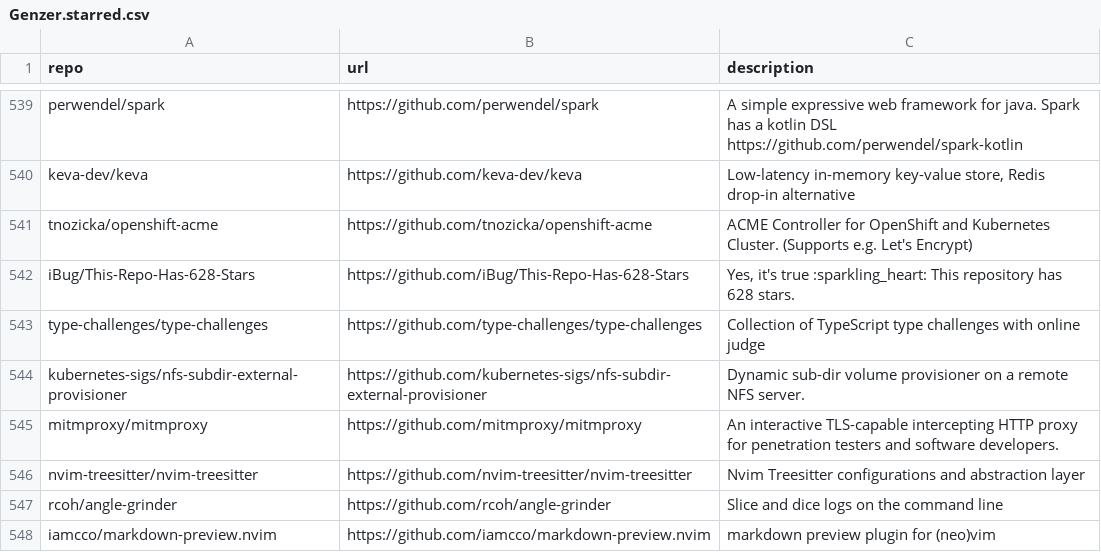
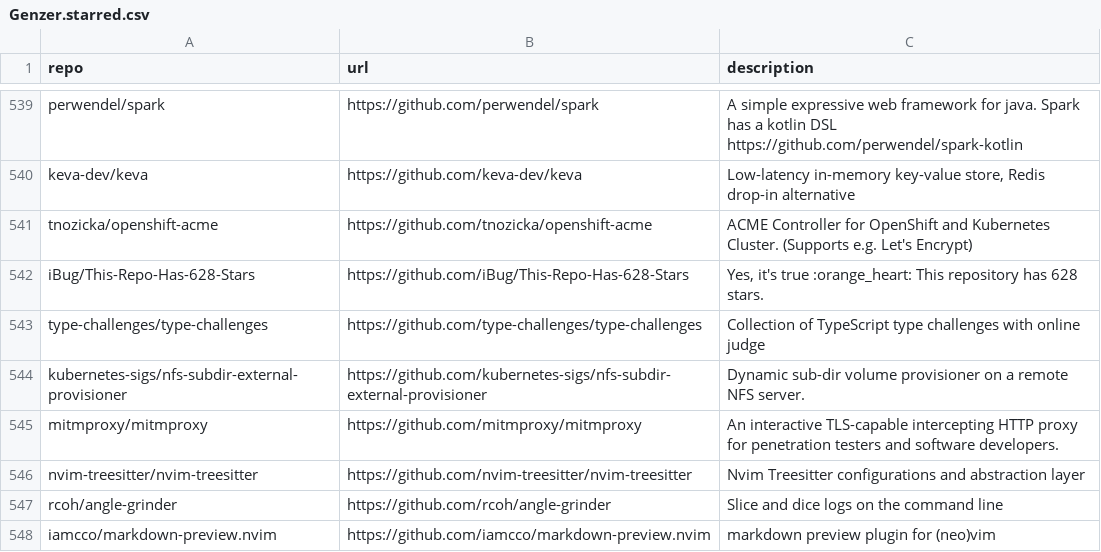
Before and after one commit to Genzer/starred-github-repos, a CSV file: Genzer.starred.csv, drawn as a sheet; only a part is shown, gaps mark what is left out.

```diff
--- a/Genzer.starred.csv
+++ b/Genzer.starred.csv
@@ -541,3 +541,3 @@
 "tnozicka/openshift-acme","https://github.com/tnozicka/openshift-acme","ACME Controller for OpenShift and Kubernetes Cluster. (Supports e.g. Let's Encrypt)"
-"iBug/This-Repo-Has-628-Stars","https://github.com/iBug/This-Repo-Has-628-Stars","Yes, it's true :sparkling_heart: This repository has 628 stars."
+"iBug/This-Repo-Has-628-Stars","https://github.com/iBug/This-Repo-Has-628-Stars","Yes, it's true :orange_heart: This repository has 628 stars."
 "type-challenges/type-challenges","https://github.com/type-challenges/type-challenges","Collection of TypeScript type challenges with online judge"
```
